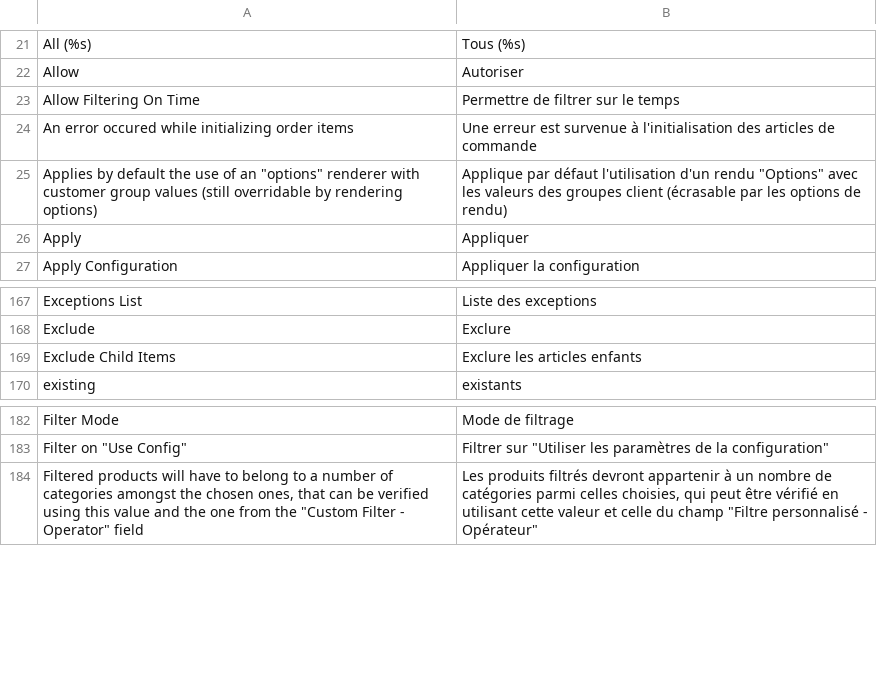
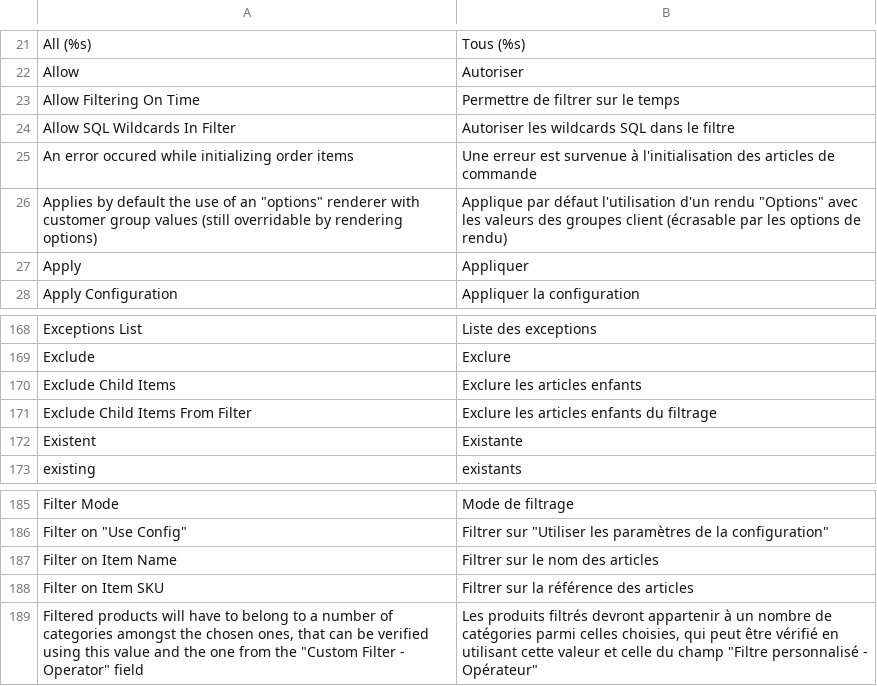
Before and after one commit to blmage/mage-enhanced-admin-grids, a CSV file: app/locale/fr_FR/BL_CustomGrid.csv, drawn as a sheet; only a part is shown, gaps mark what is left out; the diff names each change by its address in the sheet, - before the commit and + after, or states it on an @@ line.

Commit message:
added possibility to filter on name and SKU for the order items custom column

```diff
--- a/app/locale/fr_FR/BL_CustomGrid.csv
+++ b/app/locale/fr_FR/BL_CustomGrid.csv
+row 24: Allow SQL Wildcards In Filter | Autoriser les wildcards SQL dans le filtre
+row 171: Exclude Child Items From Filter | Exclure les articles enfants du filtrage
+row 172: Existent | Existante
+row 187: Filter on Item Name | Filtrer sur le nom des articles
+row 188: Filter on Item SKU | Filtrer sur la référence des articles
```
Also changed, not shown: 3 other files.
